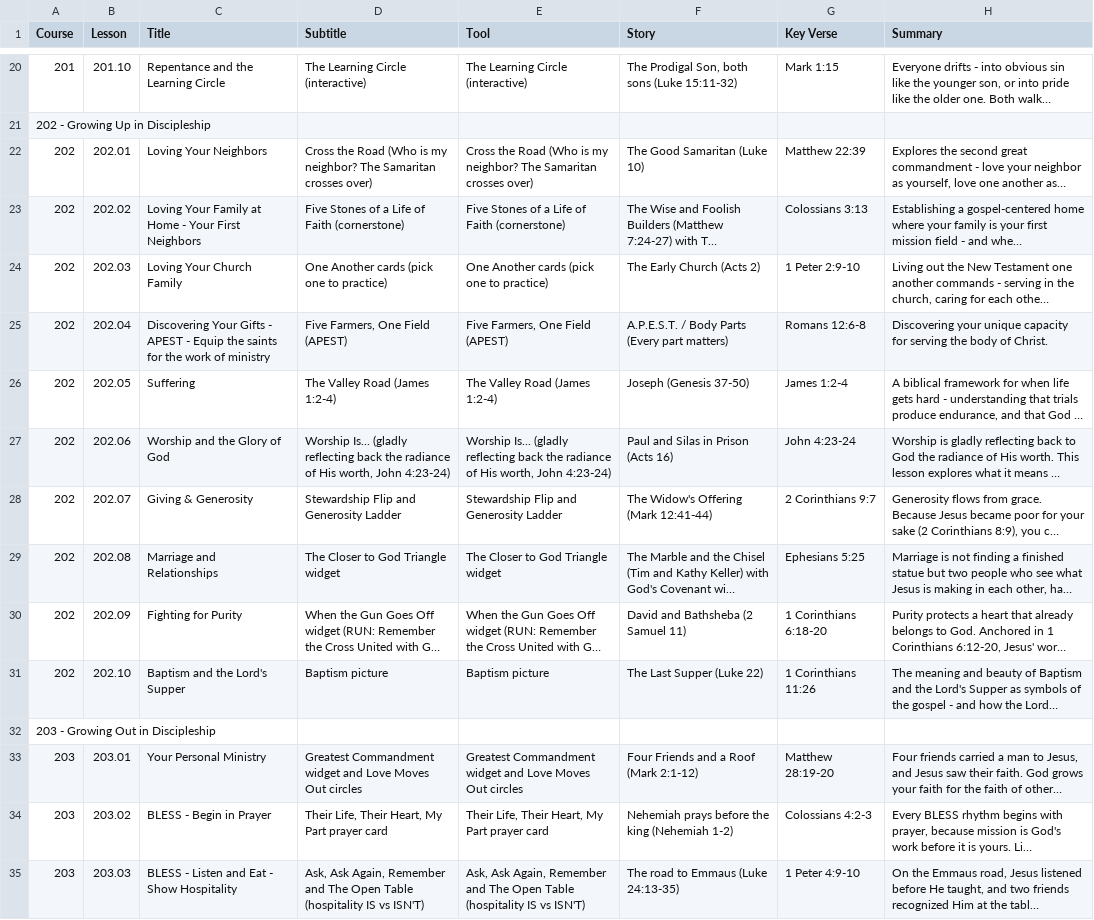
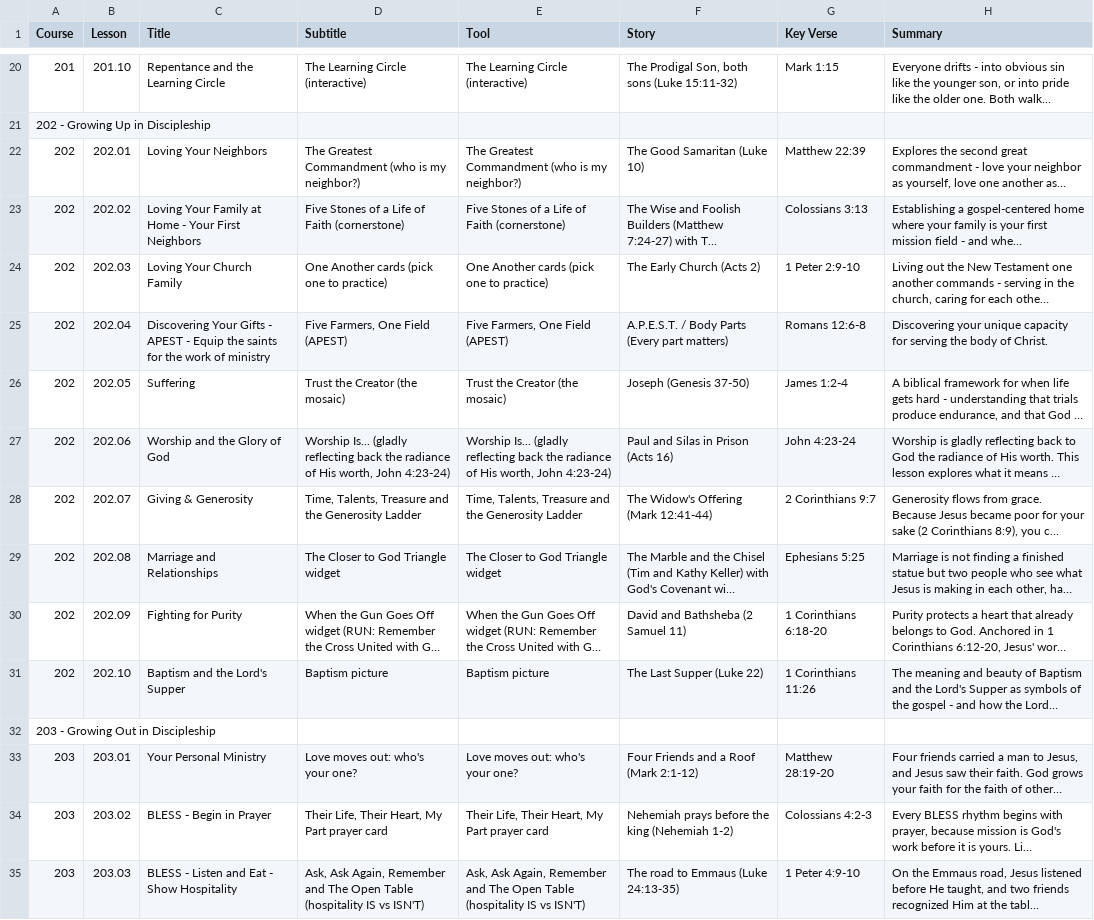
Before and after one commit to davepartin/ministrybag1, a CSV file: discipleship/curriculum-toc.csv, drawn as a sheet; only a part is shown, gaps mark what is left out; long unchanged cells end in …; the diff names each change by its address in the sheet, - before the commit and + after, or states it on an @@ line.

```diff
--- a/discipleship/curriculum-toc.csv
+++ b/discipleship/curriculum-toc.csv
-D22 (Subtitle): Cross the Road (Who is my neighbor? The Samaritan crosses over)
+D22 (Subtitle): The Greatest Commandment (who is my neighbor?)
-E22 (Tool): Cross the Road (Who is my neighbor? The Samaritan crosses over)
+E22 (Tool): The Greatest Commandment (who is my neighbor?)
-D26 (Subtitle): The Valley Road (James 1:2-4)
+D26 (Subtitle): Trust the Creator (the mosaic)
-E26 (Tool): The Valley Road (James 1:2-4)
+E26 (Tool): Trust the Creator (the mosaic)
-D28 (Subtitle): Stewardship Flip and Generosity Ladder
+D28 (Subtitle): Time, Talents, Treasure and the Generosity Ladder
-E28 (Tool): Stewardship Flip and Generosity Ladder
+E28 (Tool): Time, Talents, Treasure and the Generosity Ladder
-D33 (Subtitle): Greatest Commandment widget and Love Moves Out circles
+D33 (Subtitle): Love moves out: who's your one?
-E33 (Tool): Greatest Commandment widget and Love Moves Out circles
+E33 (Tool): Love moves out: who's your one?
```
Also changed, not shown: 5 other files.
